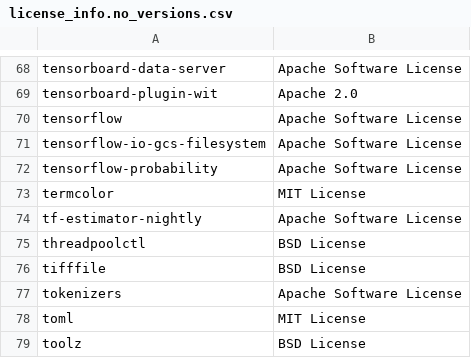
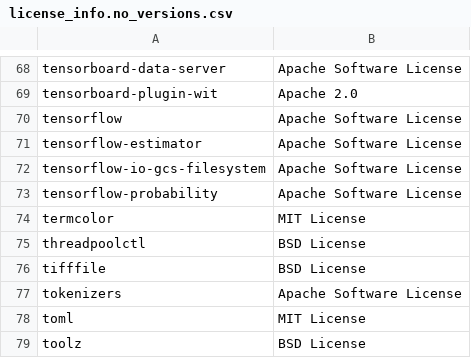
Before and after one commit to SeldonIO/alibi-detect, a CSV file: licenses/license_info.no_versions.csv, drawn as a sheet; only a part is shown, gaps mark what is left out; removed rows and columns are numbered as before the commit, all else as after; the diff names each change by its address in the sheet, - before the commit and + after, or states it on an @@ line.

```diff
--- a/licenses/license_info.no_versions.csv
+++ b/licenses/license_info.no_versions.csv
+row 71: tensorflow-estimator | Apache Software License
-row 74: tf-estimator-nightly | Apache Software License
```
Also changed, not shown: licenses/license_info.csv, 1 other file.
